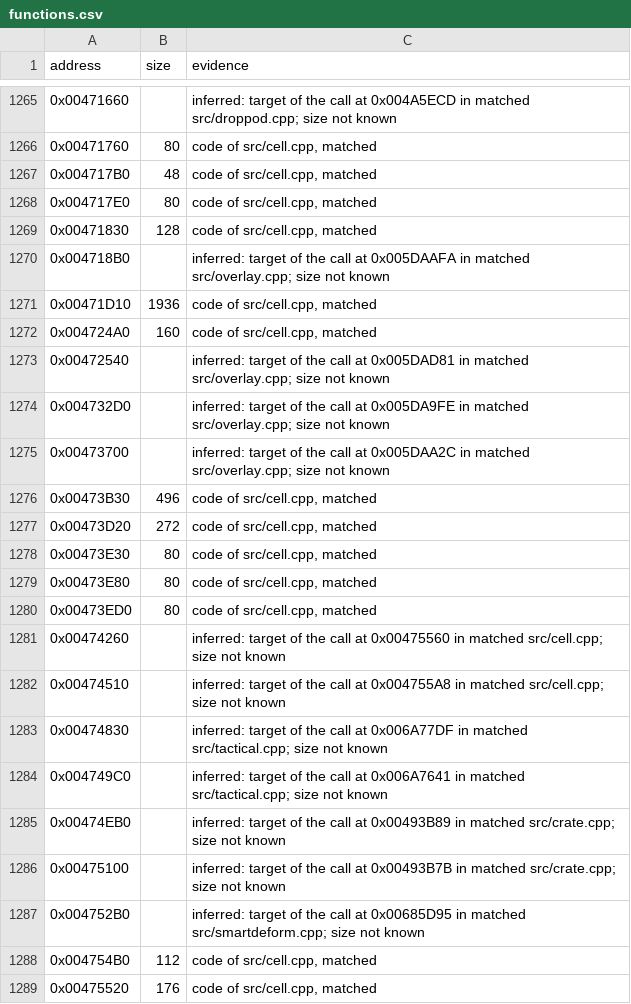
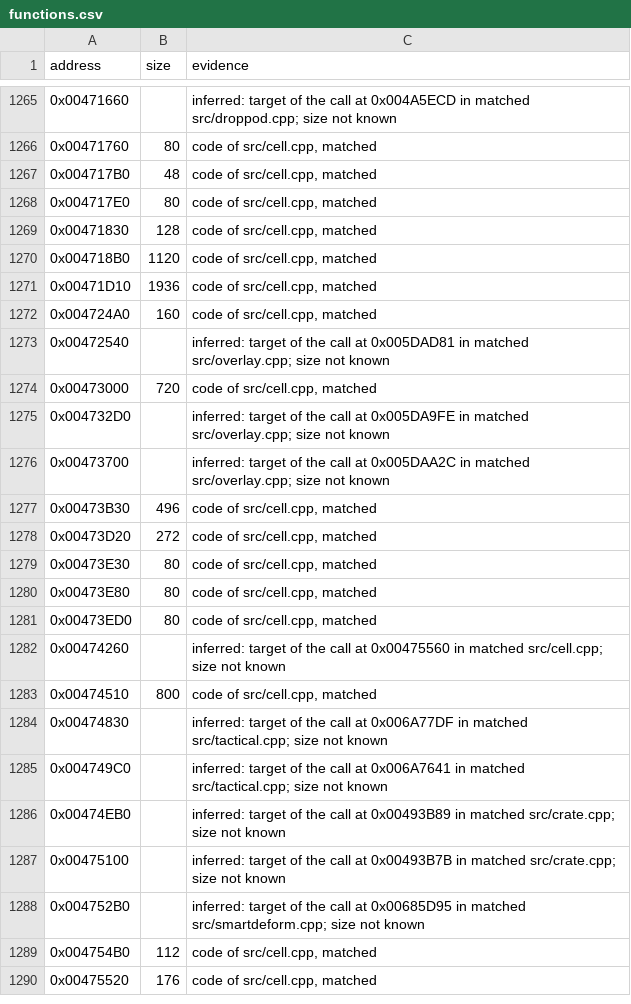
Before and after one commit to meastes/RedAlert2, a CSV file: config/ra2-1.006/functions.csv, drawn as a sheet; only a part is shown, gaps mark what is left out.

Commit message:
Match 3 more cell.cpp functions

```diff
--- a/config/ra2-1.006/functions.csv
+++ b/config/ra2-1.006/functions.csv
@@ -1269,3 +1269,3 @@ address,size,evidence
 0x00471830,128,"code of src/cell.cpp, matched"
-0x004718B0,,"inferred: target of the call at 0x005DAAFA in matched src/overlay.cpp; size not known"
+0x004718B0,1120,"code of src/cell.cpp, matched"
 0x00471D10,1936,"code of src/cell.cpp, matched"
@@ -1273,2 +1273,3 @@ address,size,evidence
 0x00472540,,"inferred: target of the call at 0x005DAD81 in matched src/overlay.cpp; size not known"
+0x00473000,720,"code of src/cell.cpp, matched"
 0x004732D0,,"inferred: target of the call at 0x005DA9FE in matched src/overlay.cpp; size not known"
@@ -1281,3 +1282,3 @@ address,size,evidence
 0x00474260,,"inferred: target of the call at 0x00475560 in matched src/cell.cpp; size not known"
-0x00474510,,"inferred: target of the call at 0x004755A8 in matched src/cell.cpp; size not known"
+0x00474510,800,"code of src/cell.cpp, matched"
 0x00474830,,"inferred: target of the call at 0x006A77DF in matched src/tactical.cpp; size not known"
```
Also changed, not shown: config/ra2-1.006/modules.csv, 1 other file.
